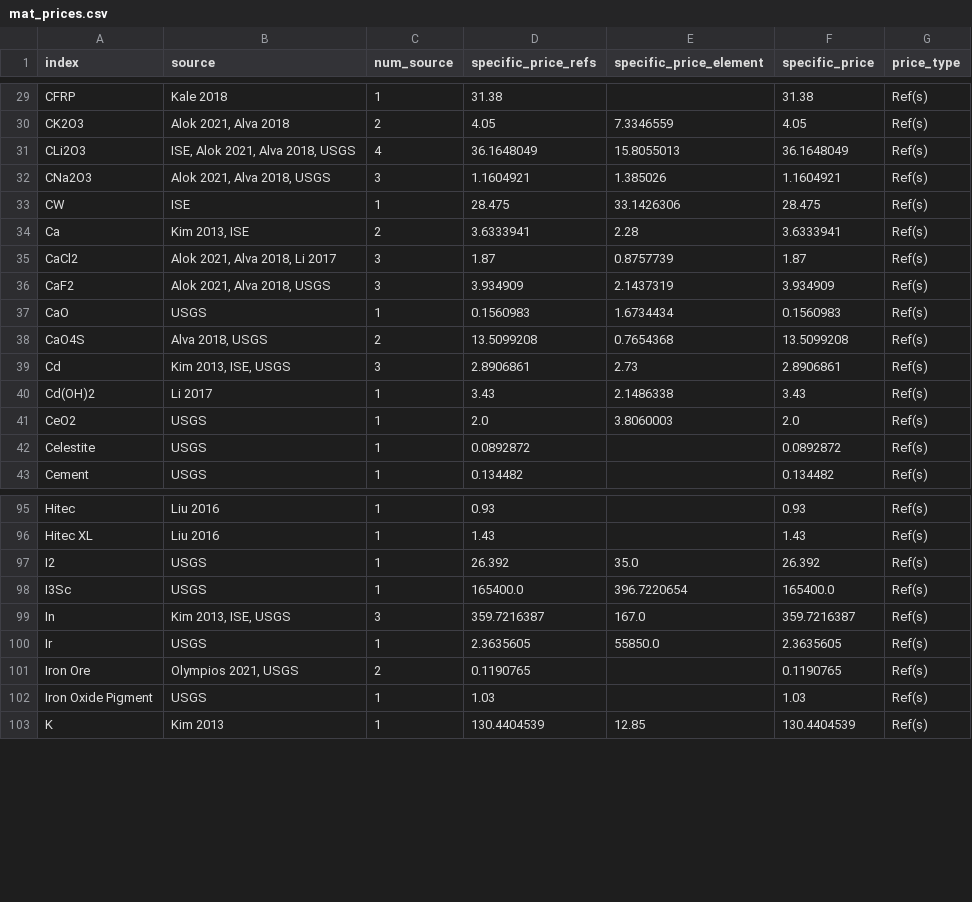
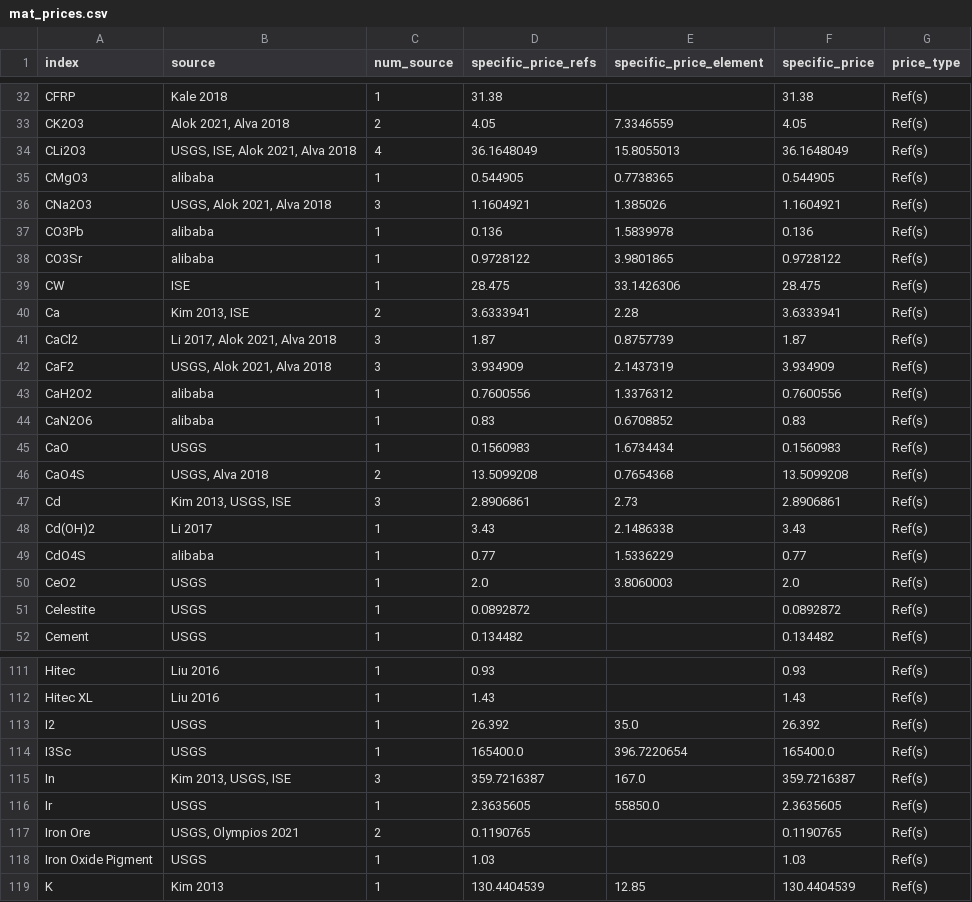
Before and after one commit to energy-storage-analysis/LDES-Survey, a CSV file: mat_cost/data/mat_prices.csv, drawn as a sheet; only a part is shown, gaps mark what is left out; the diff covers the shown part only.

```diff
--- a/mat_cost/data/mat_prices.csv
+++ b/mat_cost/data/mat_prices.csv
@@ -30,12 +33,18 @@ CFRP,Kale 2018,1,31.38,,31.38,Ref(s)
 CK2O3,"Alok 2021, Alva 2018",2,4.05,7.3346559,4.05,Ref(s)
-CLi2O3,"ISE, Alok 2021, Alva 2018, USGS",4,36.1648049,15.8055013,36.1648049,Ref(s)
-CNa2O3,"Alok 2021, Alva 2018, USGS",3,1.1604921,1.385026,1.1604921,Ref(s)
+CLi2O3,"USGS, ISE, Alok 2021, Alva 2018",4,36.1648049,15.8055013,36.1648049,Ref(s)
+CMgO3,alibaba,1,0.544905,0.7738365,0.544905,Ref(s)
+CNa2O3,"USGS, Alok 2021, Alva 2018",3,1.1604921,1.385026,1.1604921,Ref(s)
+CO3Pb,alibaba,1,0.136,1.5839978,0.136,Ref(s)
+CO3Sr,alibaba,1,0.9728122,3.9801865,0.9728122,Ref(s)
 CW,ISE,1,28.475,33.1426306,28.475,Ref(s)
 Ca,"Kim 2013, ISE",2,3.6333941,2.28,3.6333941,Ref(s)
-CaCl2,"Alok 2021, Alva 2018, Li 2017",3,1.87,0.8757739,1.87,Ref(s)
-CaF2,"Alok 2021, Alva 2018, USGS",3,3.934909,2.1437319,3.934909,Ref(s)
+CaCl2,"Li 2017, Alok 2021, Alva 2018",3,1.87,0.8757739,1.87,Ref(s)
+CaF2,"USGS, Alok 2021, Alva 2018",3,3.934909,2.1437319,3.934909,Ref(s)
+CaH2O2,alibaba,1,0.7600556,1.3376312,0.7600556,Ref(s)
+CaN2O6,alibaba,1,0.83,0.6708852,0.83,Ref(s)
 CaO,USGS,1,0.1560983,1.6734434,0.1560983,Ref(s)
-CaO4S,"Alva 2018, USGS",2,13.5099208,0.7654368,13.5099208,Ref(s)
-Cd,"Kim 2013, ISE, USGS",3,2.8906861,2.73,2.8906861,Ref(s)
+CaO4S,"USGS, Alva 2018",2,13.5099208,0.7654368,13.5099208,Ref(s)
+Cd,"Kim 2013, USGS, ISE",3,2.8906861,2.73,2.8906861,Ref(s)
 Cd(OH)2,Li 2017,1,3.43,2.1486338,3.43,Ref(s)
+CdO4S,alibaba,1,0.77,1.5336229,0.77,Ref(s)
 CeO2,USGS,1,2.0,3.8060003,2.0,Ref(s)
@@ -98,5 +114,5 @@ I2,USGS,1,26.392,35.0,26.392,Ref(s)
 I3Sc,USGS,1,165400.0,396.7220654,165400.0,Ref(s)
-In,"Kim 2013, ISE, USGS",3,359.7216387,167.0,359.7216387,Ref(s)
+In,"Kim 2013, USGS, ISE",3,359.7216387,167.0,359.7216387,Ref(s)
 Ir,USGS,1,2.3635605,55850.0,2.3635605,Ref(s)
-Iron Ore,"Olympios 2021, USGS",2,0.1190765,,0.1190765,Ref(s)
+Iron Ore,"USGS, Olympios 2021",2,0.1190765,,0.1190765,Ref(s)
 Iron Oxide Pigment,USGS,1,1.03,,1.03,Ref(s)
```
Also changed, not shown: 14 added rows and 52 edited cells elsewhere in this file, mat_cost/data/C_kWh.csv, mat_cost/data/df_couples.csv, 2 other files.
